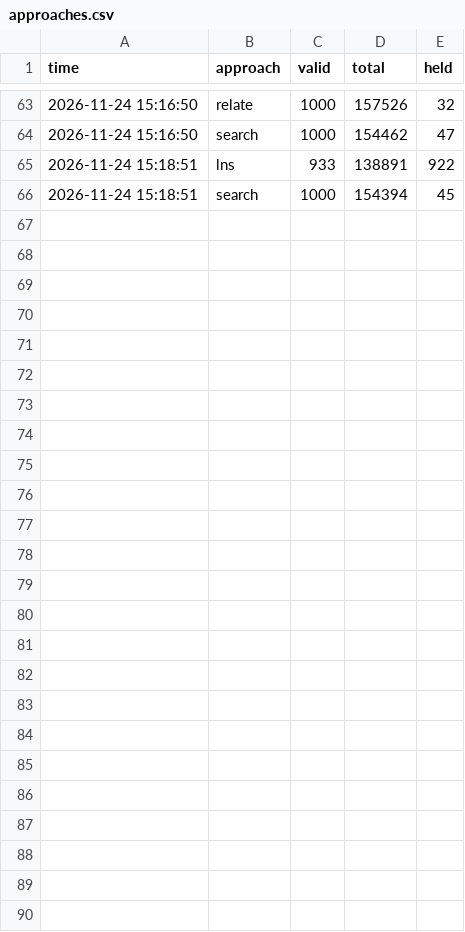
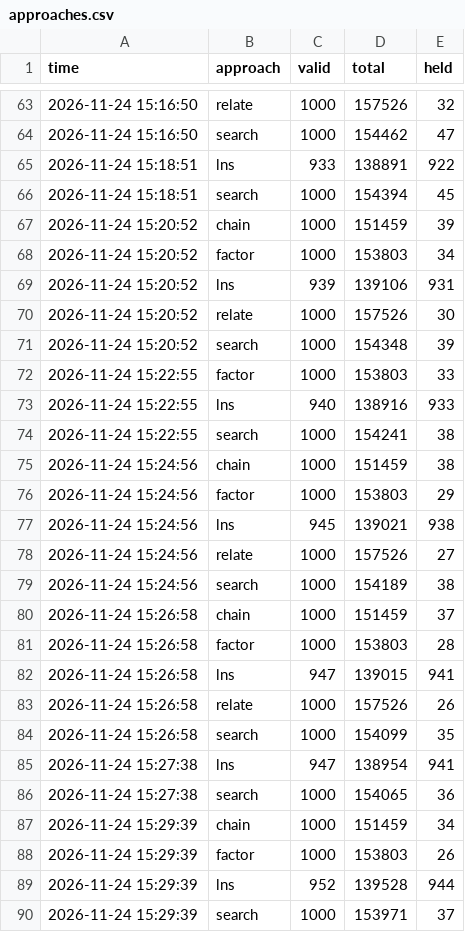
Before and after one commit to Chan-b0b/Santa2026, a CSV file: board/approaches.csv, drawn as a sheet; only a part is shown, gaps mark what is left out; the diff names each change by its address in the sheet, - before the commit and + after, or states it on an @@ line.

Commit message:
board: 총점 143179

```diff
--- a/board/approaches.csv
+++ b/board/approaches.csv
+row 67: 2026-11-24 15:20:52 | chain | 1000 | 151459 | 39
+row 68: 2026-11-24 15:20:52 | factor | 1000 | 153803 | 34
+row 69: 2026-11-24 15:20:52 | lns | 939 | 139106 | 931
+row 70: 2026-11-24 15:20:52 | relate | 1000 | 157526 | 30
+row 71: 2026-11-24 15:20:52 | search | 1000 | 154348 | 39
+row 72: 2026-11-24 15:22:55 | factor | 1000 | 153803 | 33
+row 73: 2026-11-24 15:22:55 | lns | 940 | 138916 | 933
+row 74: 2026-11-24 15:22:55 | search | 1000 | 154241 | 38
+row 75: 2026-11-24 15:24:56 | chain | 1000 | 151459 | 38
+row 76: 2026-11-24 15:24:56 | factor | 1000 | 153803 | 29
+row 77: 2026-11-24 15:24:56 | lns | 945 | 139021 | 938
+row 78: 2026-11-24 15:24:56 | relate | 1000 | 157526 | 27
+row 79: 2026-11-24 15:24:56 | search | 1000 | 154189 | 38
+row 80: 2026-11-24 15:26:58 | chain | 1000 | 151459 | 37
+row 81: 2026-11-24 15:26:58 | factor | 1000 | 153803 | 28
+row 82: 2026-11-24 15:26:58 | lns | 947 | 139015 | 941
+row 83: 2026-11-24 15:26:58 | relate | 1000 | 157526 | 26
+row 84: 2026-11-24 15:26:58 | search | 1000 | 154099 | 35
+row 85: 2026-11-24 15:27:38 | lns | 947 | 138954 | 941
+row 86: 2026-11-24 15:27:38 | search | 1000 | 154065 | 36
+row 87: 2026-11-24 15:29:39 | chain | 1000 | 151459 | 34
+row 88: 2026-11-24 15:29:39 | factor | 1000 | 153803 | 26
+row 89: 2026-11-24 15:29:39 | lns | 952 | 139528 | 944
+row 90: 2026-11-24 15:29:39 | search | 1000 | 153971 | 37
```
Also changed, not shown: board/history.csv, board/matrix.csv, 1 other file.
